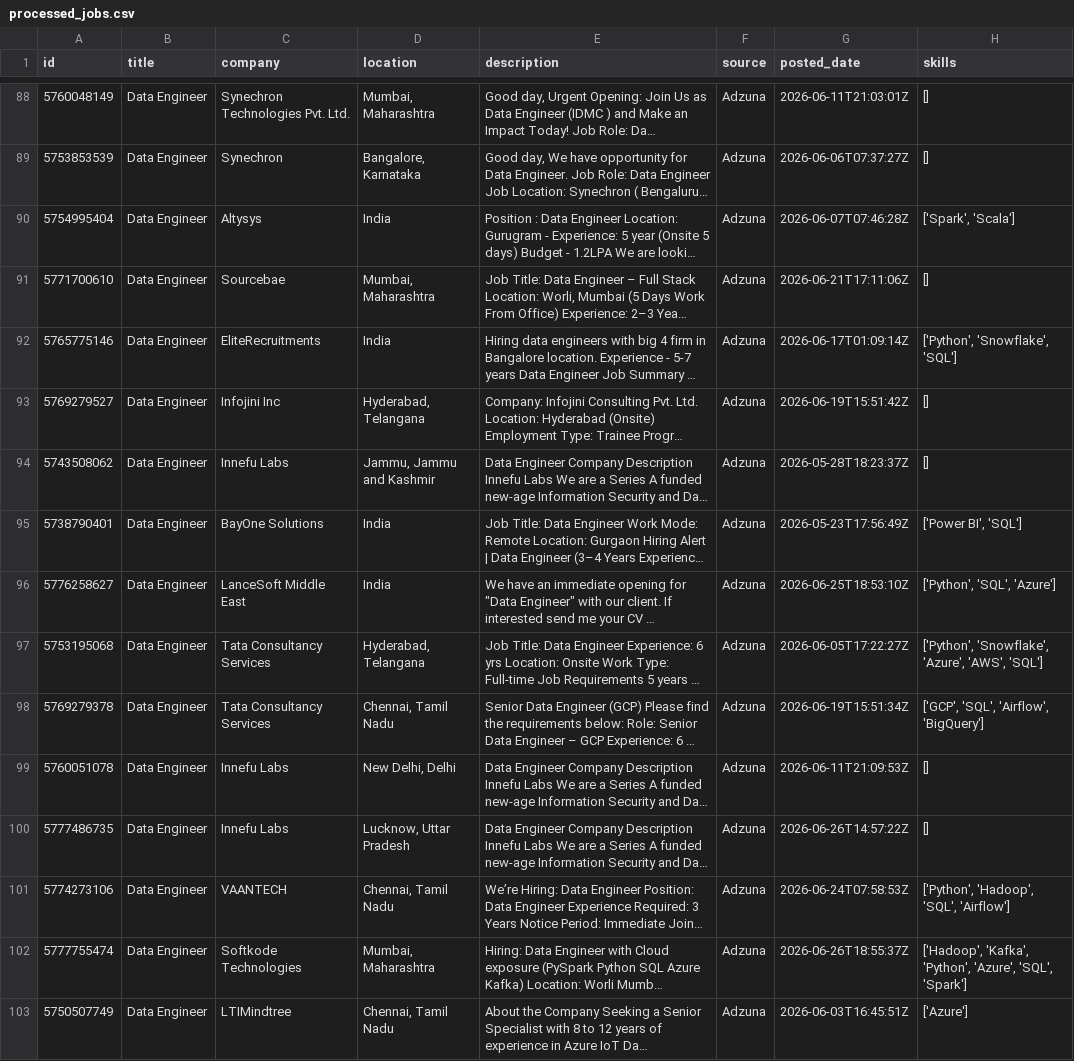
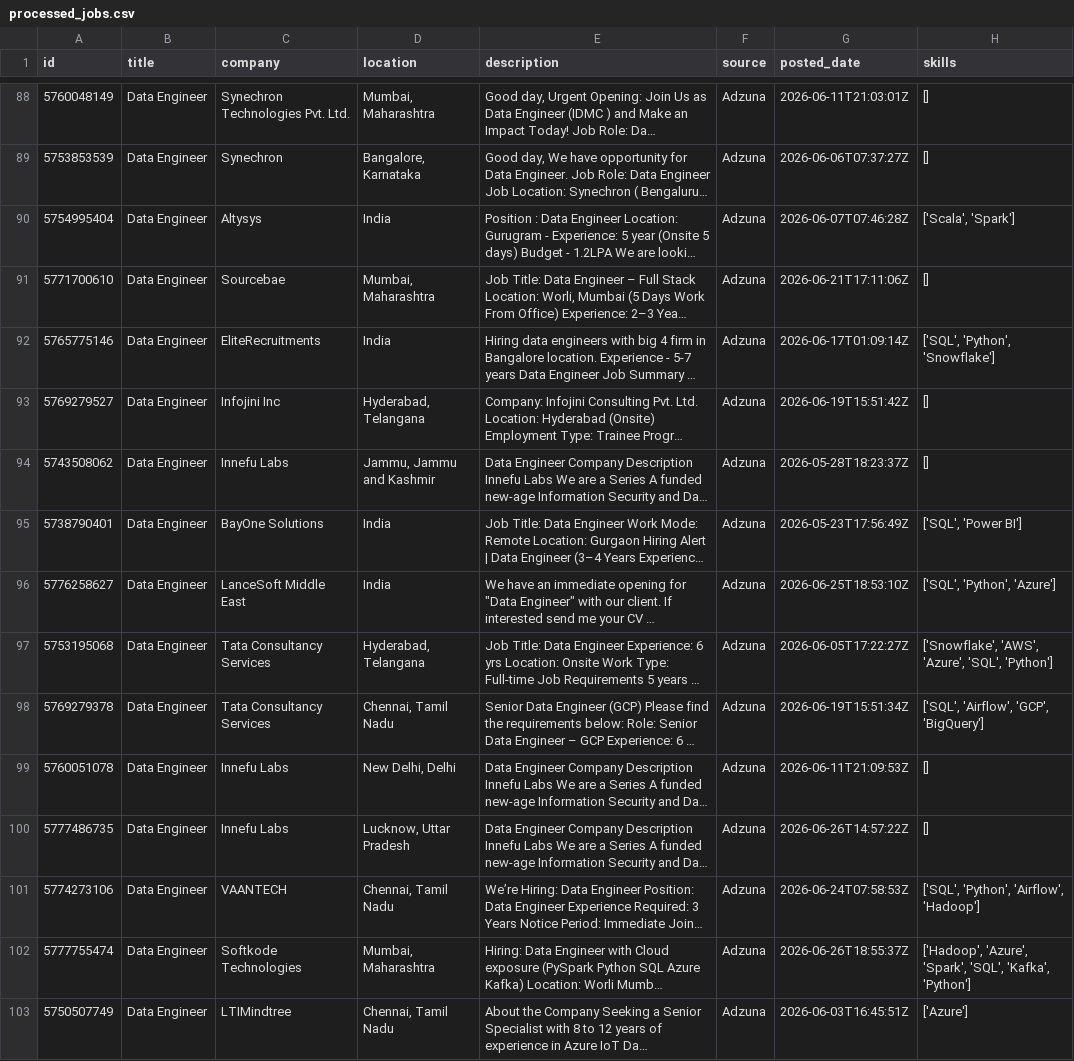
Before and after one commit to ShivaniEzhil/SkillTrend, a CSV file: data/processed/processed_jobs.csv, drawn as a sheet; only a part is shown, gaps mark what is left out; long unchanged cells end in …; the diff covers the shown part only; the diff names each change by its address in the sheet, - before the commit and + after, or states it on an @@ line.

```diff
--- a/data/processed/processed_jobs.csv
+++ b/data/processed/processed_jobs.csv
-H90 (skills): ['Spark', 'Scala']
+H90 (skills): ['Scala', 'Spark']
-H92 (skills): ['Python', 'Snowflake', 'SQL']
+H92 (skills): ['SQL', 'Python', 'Snowflake']
-H95 (skills): ['Power BI', 'SQL']
+H95 (skills): ['SQL', 'Power BI']
-H96 (skills): ['Python', 'SQL', 'Azure']
+H96 (skills): ['SQL', 'Python', 'Azure']
-H97 (skills): ['Python', 'Snowflake', 'Azure', 'AWS', 'SQL']
+H97 (skills): ['Snowflake', 'AWS', 'Azure', 'SQL', 'Python']
-H98 (skills): ['GCP', 'SQL', 'Airflow', 'BigQuery']
+H98 (skills): ['SQL', 'Airflow', 'GCP', 'BigQuery']
-H101 (skills): ['Python', 'Hadoop', 'SQL', 'Airflow']
+H101 (skills): ['SQL', 'Python', 'Airflow', 'Hadoop']
-H102 (skills): ['Hadoop', 'Kafka', 'Python', 'Azure', 'SQL', 'Spark']
+H102 (skills): ['Hadoop', 'Azure', 'Spark', 'SQL', 'Kafka', 'Python']
```
Also changed, not shown: 6 added rows, 4 moved rows and 57 edited cells elsewhere in this file, 1 other file.
